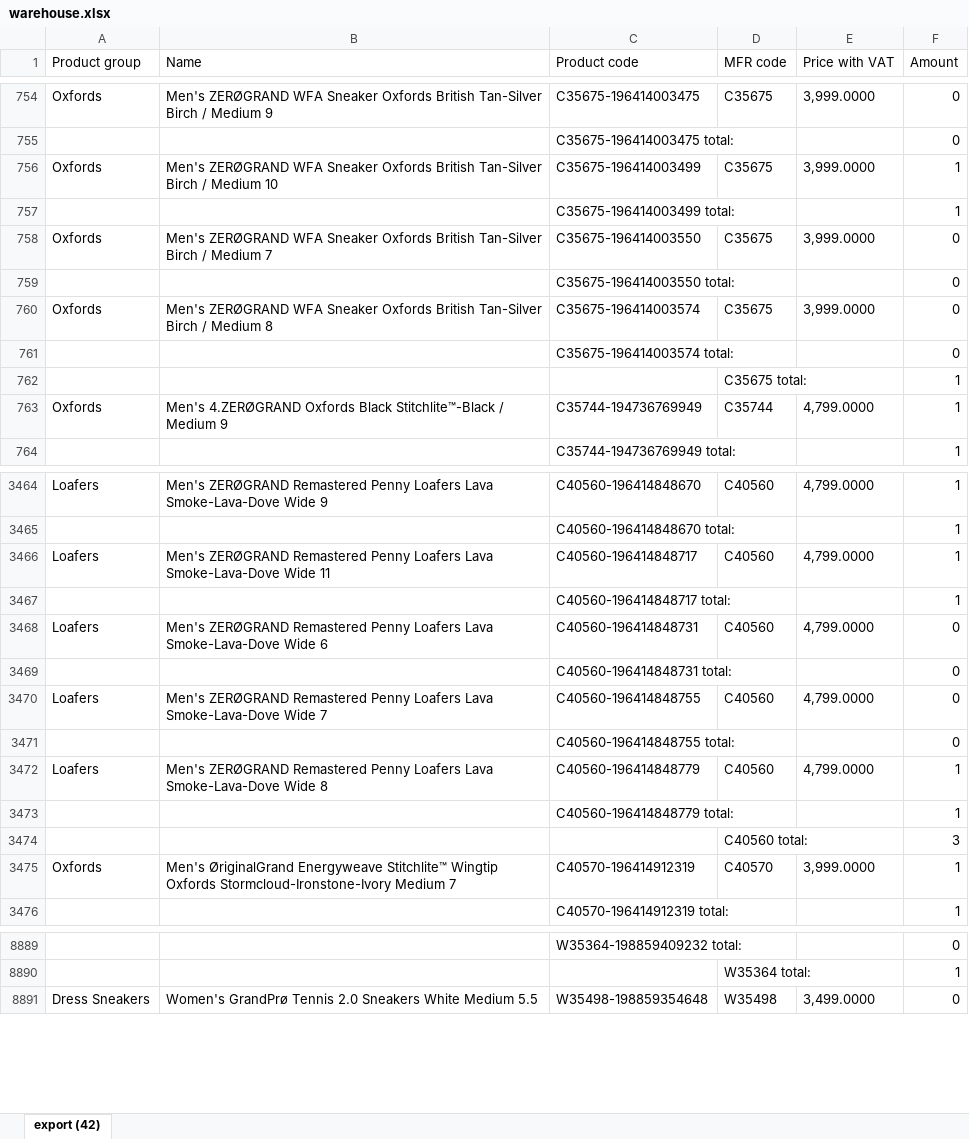
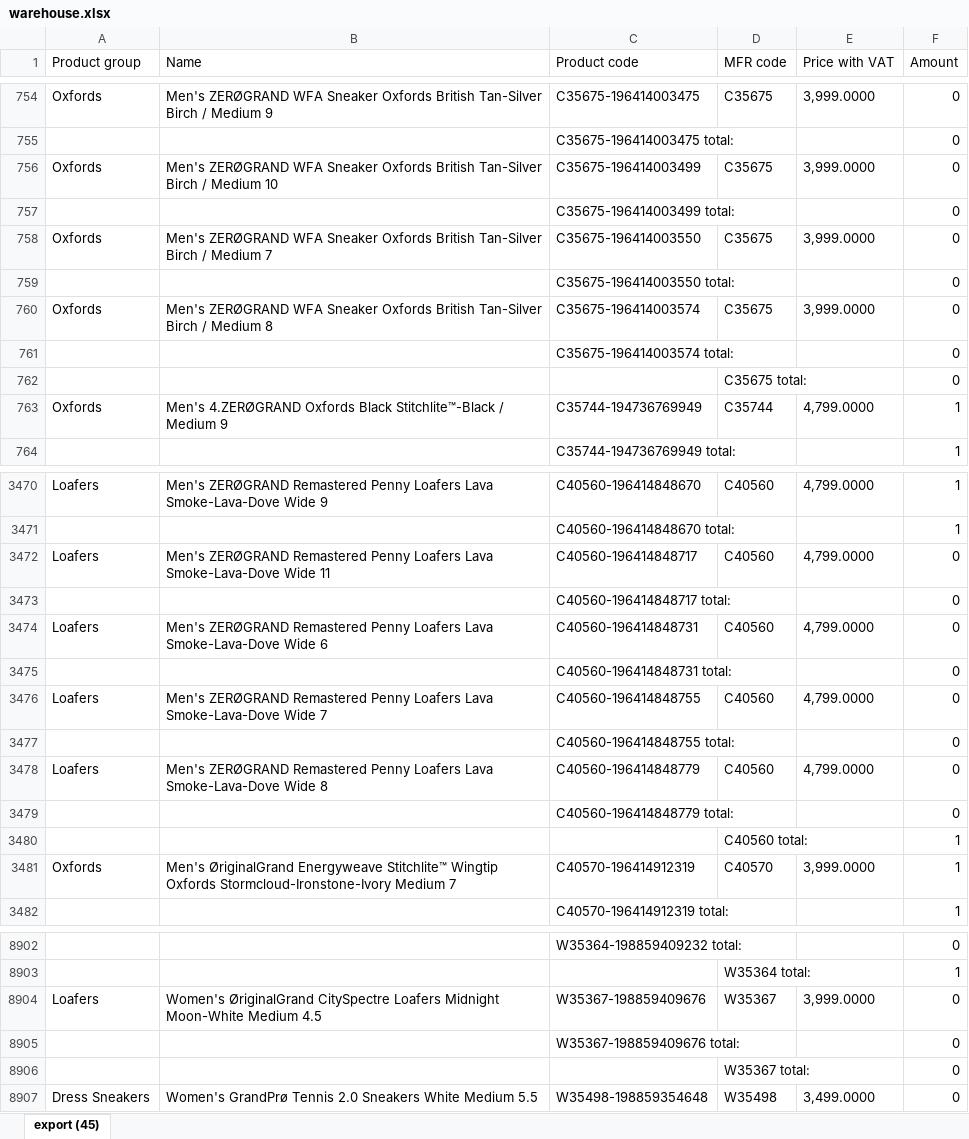
Before and after one commit to LalelaniM/inventorysearch, an Excel workbook: warehouse.xlsx, sheet export (45), drawn as a sheet; only a part is shown, gaps mark what is left out; values as stored, in another font and other column widths than the file's, no borders; addresses are those after the commit; the diff covers the shown part only; the diff names each change by its address in the sheet, - before the commit and + after, or states it on an @@ line.

```diff
--- a/warehouse.xlsx (sheet export (45))
+++ b/warehouse.xlsx (sheet export (45))
-sheet tab: export (42)
+sheet tab: export (45)
-F756:F757 (Amount): 1
+F756:F757 (Amount): 0
-F762 (Amount): 1
+F762 (Amount): 0
-F3472:F3473 (Amount): 1
+F3472:F3473 (Amount): 0
-F3478:F3479 (Amount): 1
+F3478:F3479 (Amount): 0
-F3480 (Amount): 3
+F3480 (Amount): 1
+row 8904: Loafers | Women's ØriginalGrand CitySpectre Loafers Midnight Moon-White Medium 4.5 | W35367-198859409676 | W35367 | 3,999.0000 | 0
+row 8905:  |  | W35367-198859409676 total: |  |  | 0
+row 8906:  |  |  | W35367 total: |  | 0
```
Also changed, not shown: 13 added rows and 19 edited cells elsewhere in this sheet, retail.xlsx, storeroom.xlsx.
